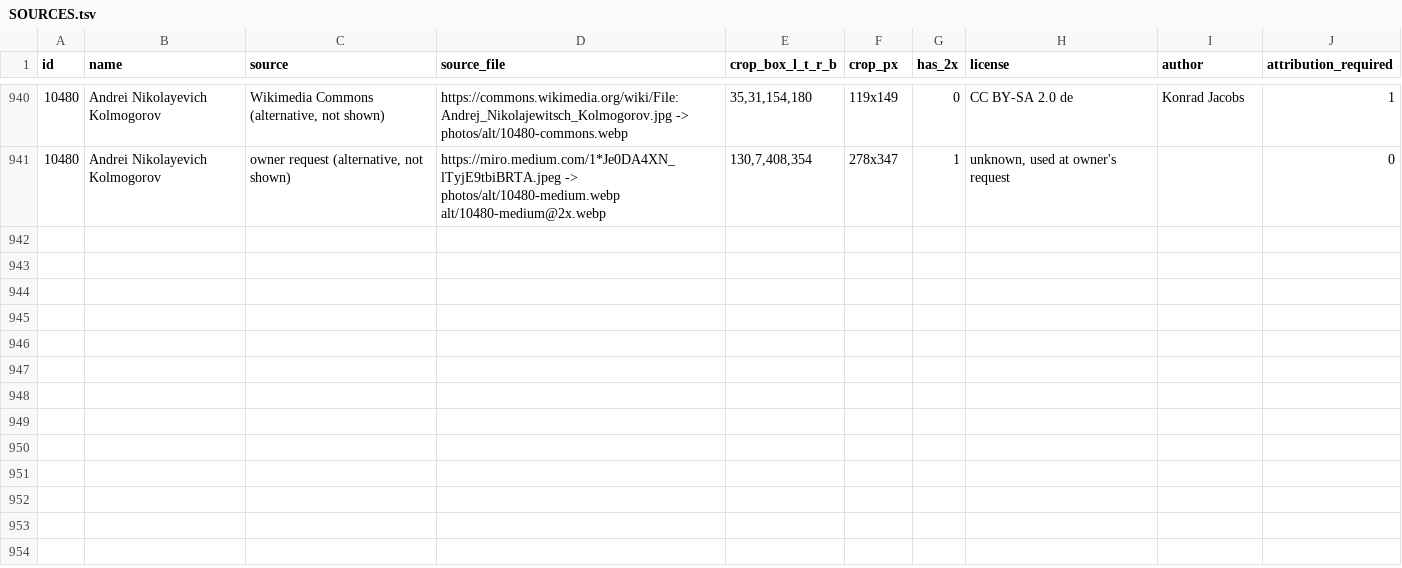
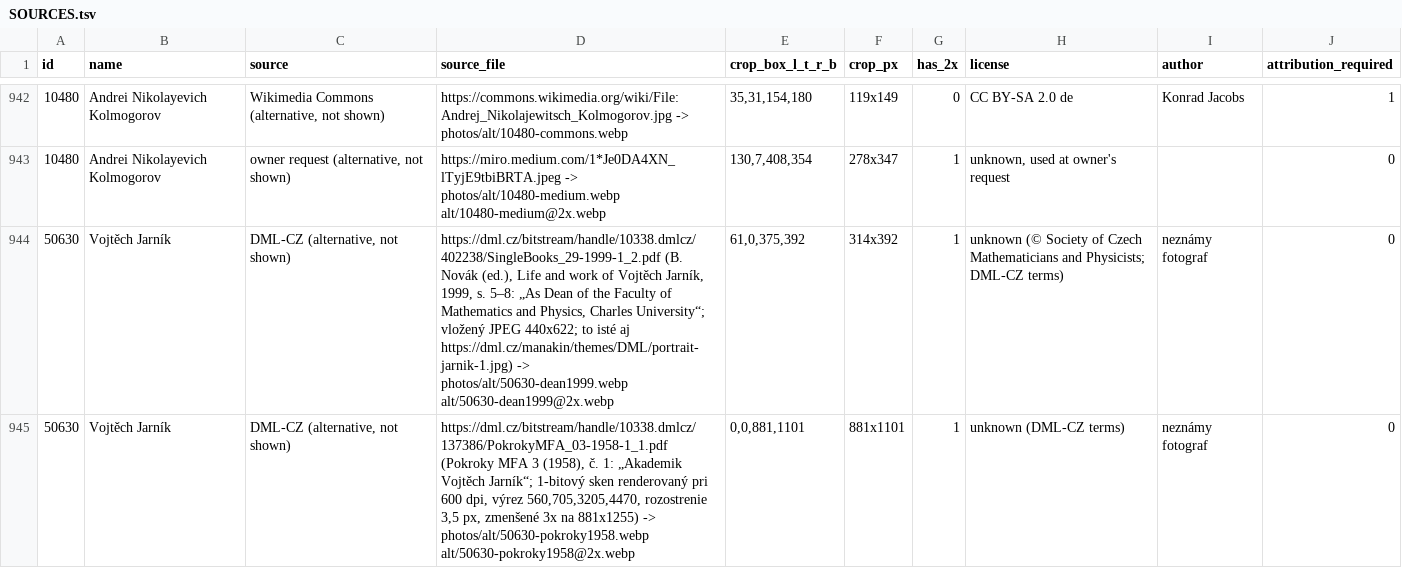
Before and after one commit to slovenskivedci/slovenskivedci.github.io, a TSV file: rodokmen/photos/SOURCES.tsv, drawn as a sheet; only a part is shown, gaps mark what is left out; the diff covers the shown part only; the diff names each change by its address in the sheet, - before the commit and + after, or states it on an @@ line.

Commit message:
Rodokmeň: profilové fotografie V. Jarník (DML-CZ, Jarník digital archive) a M. Kolibiar (Czechoslovak Math. J. 1982); alternatívy v photos/alt; photos.js v=8

```diff
--- a/rodokmen/photos/SOURCES.tsv
+++ b/rodokmen/photos/SOURCES.tsv
+row 944: 50630 | Vojtěch Jarník | DML-CZ (alternative, not shown) | https://dml.cz/bitstream/handle/10338.dmlcz/402238/SingleBooks_29-1999-1_2.pdf (B. Novák (ed.), Life and work of Vojtěch Jarník, 1999, s. 5–8: „As Dean of the Faculty of Mathematics and Physics, Charles University“; vložený JPEG 440x622; to isté aj https://dml.cz/manakin/themes/DML/portrait-jarnik-1.jpg) -> photos/alt/50630-dean1999.webp alt/50630-dean1999@2x.webp | 61,0,375,392 | 314x392 | 1 | unknown (© Society of Czech Mathematicians and Physicists; DML-CZ terms) | neznámy fotograf | 0
+row 945: 50630 | Vojtěch Jarník | DML-CZ (alternative, not shown) | https://dml.cz/bitstream/handle/10338.dmlcz/137386/PokrokyMFA_03-1958-1_1.pdf (Pokroky MFA 3 (1958), č. 1: „Akademik Vojtěch Jarník“; 1-bitový sken renderovaný pri 600 dpi, výrez 560,705,3205,4470, rozostrenie 3,5 px, zmenšené 3x na 881x1255) -> photos/alt/50630-pokroky1958.webp alt/50630-pokroky1958@2x.webp | 0,0,881,1101 | 881x1101 | 1 | unknown (DML-CZ terms) | neznámy fotograf | 0
```
Also changed, not shown: 4 added rows elsewhere in this file, 14 other files.
